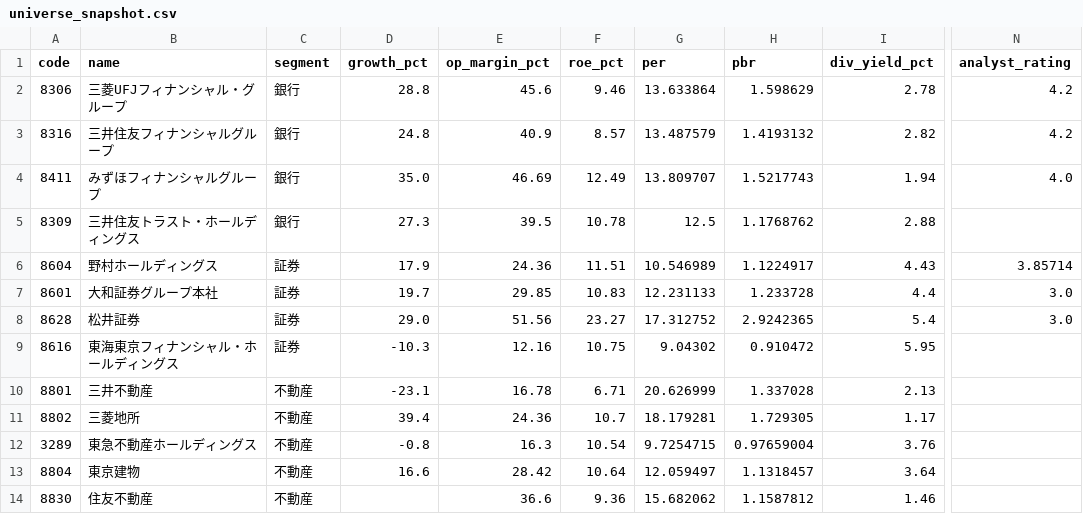
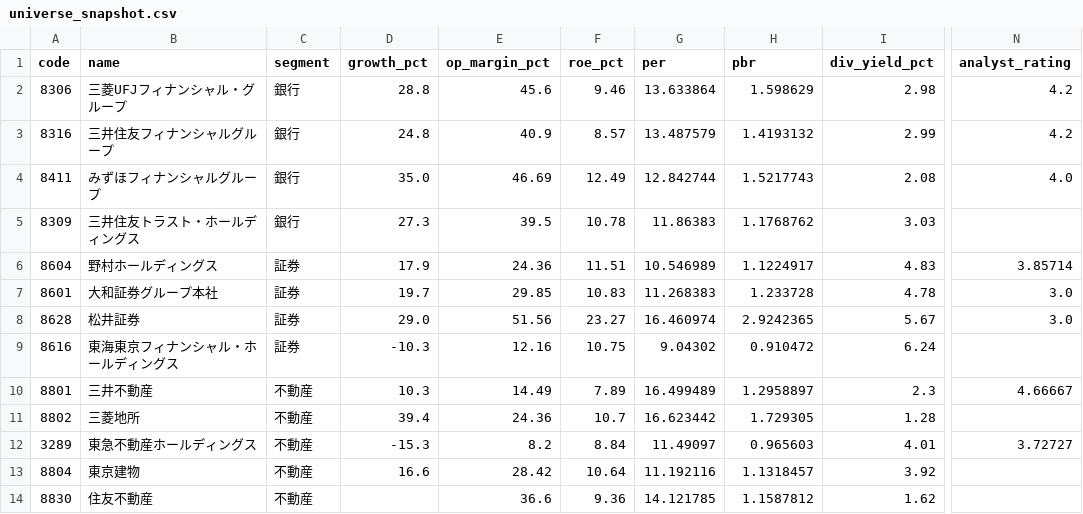
Before and after one commit to hkawkaw-ux/jp-stock-system, a CSV file: app/universe_snapshot.csv, drawn as a sheet; only a part is shown, gaps mark what is left out; the diff covers the shown part only; the diff names each change by its address in the sheet, - before the commit and + after, or states it on an @@ line.

```diff
--- a/app/universe_snapshot.csv
+++ b/app/universe_snapshot.csv
-I2 (div_yield_pct): 2.78
+I2 (div_yield_pct): 2.98
-I3 (div_yield_pct): 2.82
+I3 (div_yield_pct): 2.99
-G4 (per): 13.809707
+G4 (per): 12.842744
-I4 (div_yield_pct): 1.94
+I4 (div_yield_pct): 2.08
-G5 (per): 12.5
+G5 (per): 11.86383
-I5 (div_yield_pct): 2.88
+I5 (div_yield_pct): 3.03
-I6 (div_yield_pct): 4.43
+I6 (div_yield_pct): 4.83
-G7 (per): 12.231133
+G7 (per): 11.268383
-I7 (div_yield_pct): 4.4
+I7 (div_yield_pct): 4.78
-G8 (per): 17.312752
+G8 (per): 16.460974
-I8 (div_yield_pct): 5.4
+I8 (div_yield_pct): 5.67
-I9 (div_yield_pct): 5.95
+I9 (div_yield_pct): 6.24
-D10 (growth_pct): -23.1
+D10 (growth_pct): 10.3
-E10 (op_margin_pct): 16.78
+E10 (op_margin_pct): 14.49
-F10 (roe_pct): 6.71
+F10 (roe_pct): 7.89
-G10 (per): 20.626999
+G10 (per): 16.499489
-H10 (pbr): 1.337028
+H10 (pbr): 1.2958897
-I10 (div_yield_pct): 2.13
+I10 (div_yield_pct): 2.3
-N10 (analyst_rating): (empty)
+N10 (analyst_rating): 4.66667
-G11 (per): 18.179281
+G11 (per): 16.623442
-I11 (div_yield_pct): 1.17
+I11 (div_yield_pct): 1.28
-D12 (growth_pct): -0.8
+D12 (growth_pct): -15.3
-E12 (op_margin_pct): 16.3
+E12 (op_margin_pct): 8.2
-F12 (roe_pct): 10.54
+F12 (roe_pct): 8.84
-G12 (per): 9.7254715
+G12 (per): 11.49097
-H12 (pbr): 0.97659004
+H12 (pbr): 0.965603
-I12 (div_yield_pct): 3.76
+I12 (div_yield_pct): 4.01
-N12 (analyst_rating): (empty)
+N12 (analyst_rating): 3.72727
-G13 (per): 12.059497
+G13 (per): 11.192116
-I13 (div_yield_pct): 3.64
+I13 (div_yield_pct): 3.92
-G14 (per): 15.682062
+G14 (per): 14.121785
-I14 (div_yield_pct): 1.46
+I14 (div_yield_pct): 1.62
```
Also changed, not shown: 34 edited cells elsewhere in this file, 2 other files.
